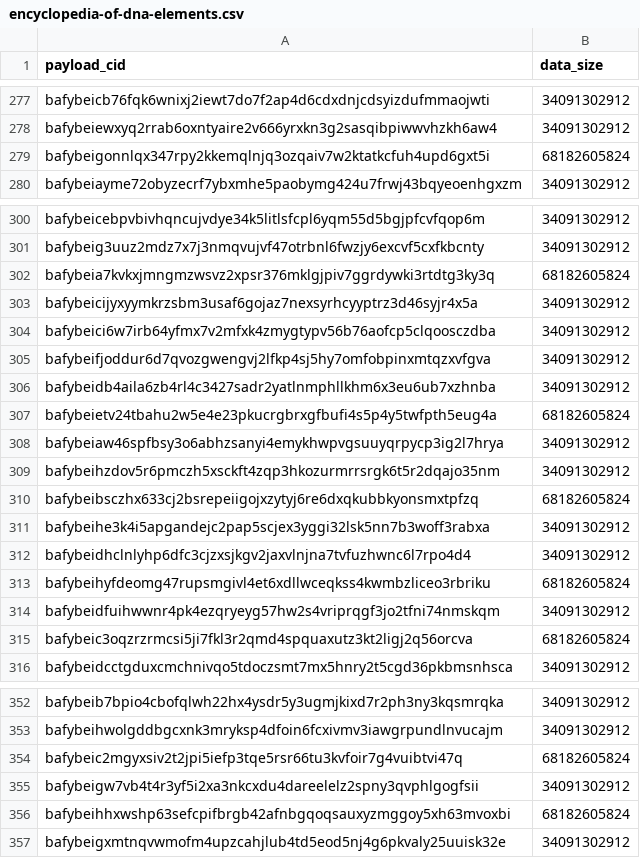
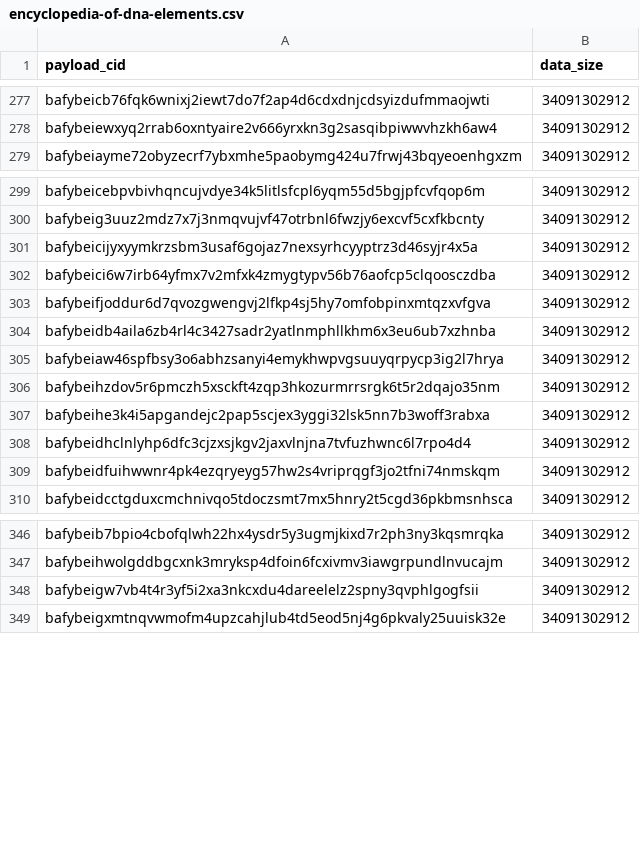
Before and after one commit to data-preservation-programs/slingshot, a CSV file: recovery/cids/restore/encyclopedia-of-dna-elements.csv, drawn as a sheet; only a part is shown, gaps mark what is left out; the diff covers the shown part only; the diff names each change by its address in the sheet, - before the commit and + after, or states it on an @@ line.

```diff
--- a/recovery/cids/restore/encyclopedia-of-dna-elements.csv
+++ b/recovery/cids/restore/encyclopedia-of-dna-elements.csv
-row 279: bafybeigonnlqx347rpy2kkemqlnjq3ozqaiv7w2ktatkcfuh4upd6gxt5i | 68182605824
-row 302: bafybeia7kvkxjmngmzwsvz2xpsr376mklgjpiv7ggrdywki3rtdtg3ky3q | 68182605824
-row 307: bafybeietv24tbahu2w5e4e23pkucrgbrxgfbufi4s5p4y5twfpth5eug4a | 68182605824
-row 310: bafybeibsczhx633cj2bsrepeiigojxzytyj6re6dxqkubbkyonsmxtpfzq | 68182605824
-row 313: bafybeihyfdeomg47rupsmgivl4et6xdllwceqkss4kwmbzliceo3rbriku | 68182605824
-row 315: bafybeic3oqzrzrmcsi5ji7fkl3r2qmd4spquaxutz3kt2ligj2q56orcva | 68182605824
-row 354: bafybeic2mgyxsiv2t2jpi5iefp3tqe5rsr66tu3kvfoir7g4vuibtvi47q | 68182605824
-row 356: bafybeihhxwshp63sefcpifbrgb42afnbgqoqsauxyzmggoy5xh63mvoxbi | 68182605824
```
Also changed, not shown: 1 removed row elsewhere in this file, recovery/cids/restore/genome-aggregation-database.csv.
